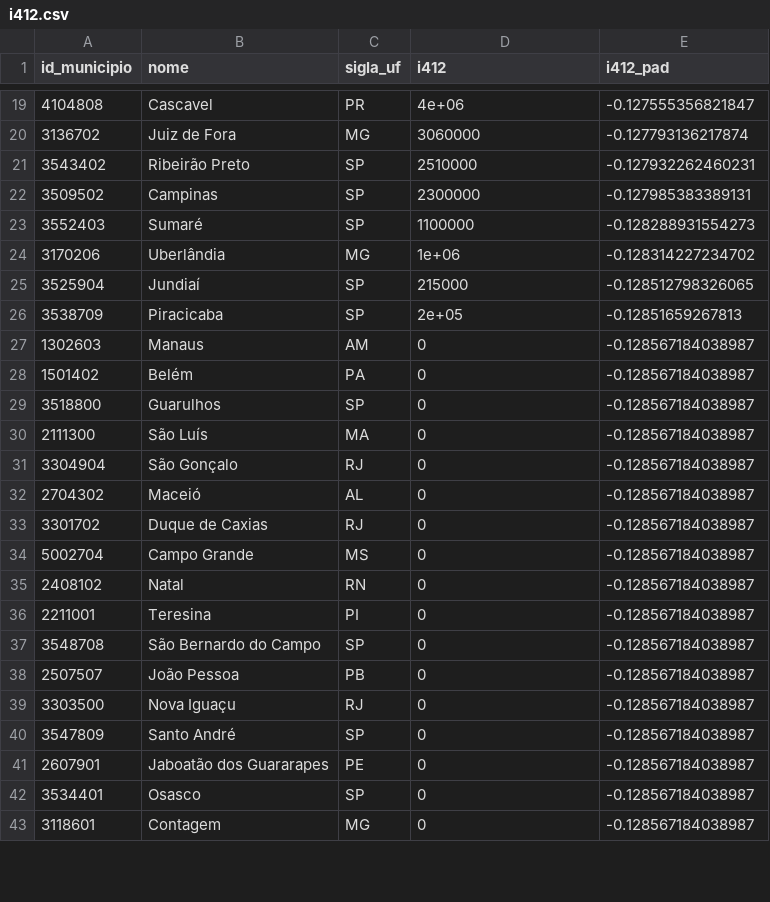
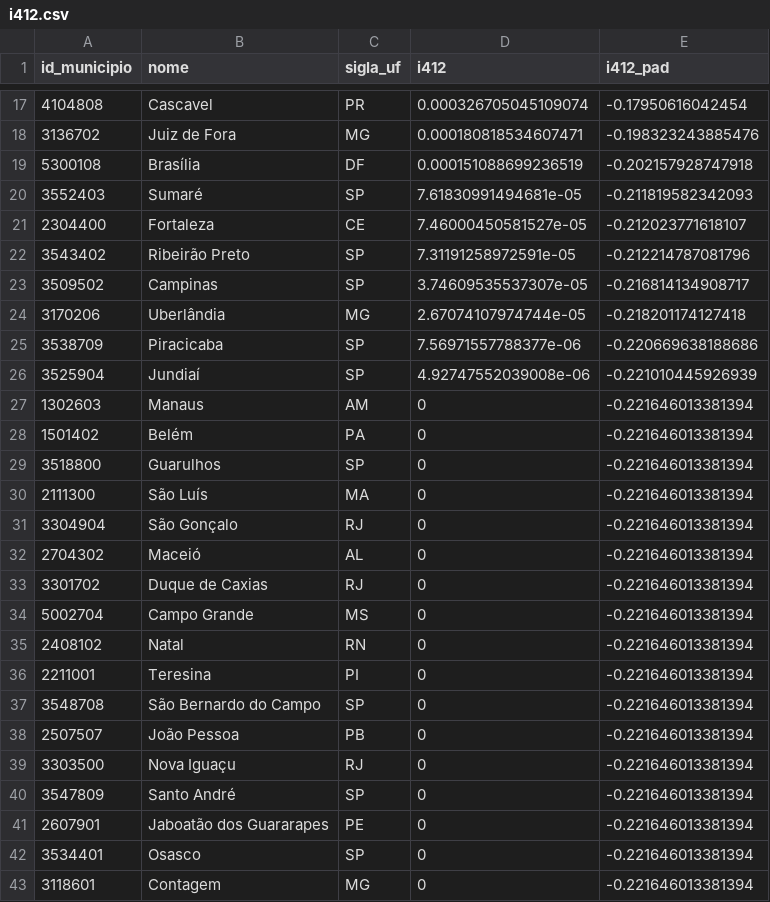
Before and after one commit to manginidouglas/ice2021, a CSV file: dados_finais/i412.csv, drawn as a sheet; only a part is shown, gaps mark what is left out; the diff covers the shown part only.

```diff
--- a/dados_finais/i412.csv
+++ b/dados_finais/i412.csv
@@ -19,25 +17,27 @@
-"4104808","Cascavel","PR",4e+06,-0.127555356821847
-"3136702","Juiz de Fora","MG",3060000,-0.127793136217874
-"3543402","Ribeirão Preto","SP",2510000,-0.127932262460231
-"3509502","Campinas","SP",2300000,-0.127985383389131
-"3552403","Sumaré","SP",1100000,-0.128288931554273
-"3170206","Uberlândia","MG",1e+06,-0.128314227234702
-"3525904","Jundiaí","SP",215000,-0.128512798326065
-"3538709","Piracicaba","SP",2e+05,-0.12851659267813
-"1302603","Manaus","AM",0,-0.128567184038987
-"1501402","Belém","PA",0,-0.128567184038987
-"3518800","Guarulhos","SP",0,-0.128567184038987
-"2111300","São Luís","MA",0,-0.128567184038987
-"3304904","São Gonçalo","RJ",0,-0.128567184038987
-"2704302","Maceió","AL",0,-0.128567184038987
-"3301702","Duque de Caxias","RJ",0,-0.128567184038987
-"5002704","Campo Grande","MS",0,-0.128567184038987
-"2408102","Natal","RN",0,-0.128567184038987
-"2211001","Teresina","PI",0,-0.128567184038987
-"3548708","São Bernardo do Campo","SP",0,-0.128567184038987
-"2507507","João Pessoa","PB",0,-0.128567184038987
-"3303500","Nova Iguaçu","RJ",0,-0.128567184038987
-"3547809","Santo André","SP",0,-0.128567184038987
-"2607901","Jaboatão dos Guararapes","PE",0,-0.128567184038987
-"3534401","Osasco","SP",0,-0.128567184038987
-"3118601","Contagem","MG",0,-0.128567184038987
+"4104808","Cascavel","PR",0.000326705045109074,-0.17950616042454
+"3136702","Juiz de Fora","MG",0.000180818534607471,-0.198323243885476
+"5300108","Brasília","DF",0.000151088699236519,-0.202157928747918
+"3552403","Sumaré","SP",7.61830991494681e-05,-0.211819582342093
+"2304400","Fortaleza","CE",7.46000450581527e-05,-0.212023771618107
+"3543402","Ribeirão Preto","SP",7.31191258972591e-05,-0.212214787081796
+"3509502","Campinas","SP",3.74609535537307e-05,-0.216814134908717
+"3170206","Uberlândia","MG",2.67074107974744e-05,-0.218201174127418
+"3538709","Piracicaba","SP",7.56971557788377e-06,-0.220669638188686
+"3525904","Jundiaí","SP",4.92747552039008e-06,-0.221010445926939
+"1302603","Manaus","AM",0,-0.221646013381394
+"1501402","Belém","PA",0,-0.221646013381394
+"3518800","Guarulhos","SP",0,-0.221646013381394
+"2111300","São Luís","MA",0,-0.221646013381394
+"3304904","São Gonçalo","RJ",0,-0.221646013381394
+"2704302","Maceió","AL",0,-0.221646013381394
+"3301702","Duque de Caxias","RJ",0,-0.221646013381394
+"5002704","Campo Grande","MS",0,-0.221646013381394
+"2408102","Natal","RN",0,-0.221646013381394
+"2211001","Teresina","PI",0,-0.221646013381394
+"3548708","São Bernardo do Campo","SP",0,-0.221646013381394
+"2507507","João Pessoa","PB",0,-0.221646013381394
+"3303500","Nova Iguaçu","RJ",0,-0.221646013381394
+"3547809","Santo André","SP",0,-0.221646013381394
+"2607901","Jaboatão dos Guararapes","PE",0,-0.221646013381394
+"3534401","Osasco","SP",0,-0.221646013381394
+"3118601","Contagem","MG",0,-0.221646013381394
```
Also changed, not shown: 5 added rows, 7 removed rows and 79 edited cells elsewhere in this file.
